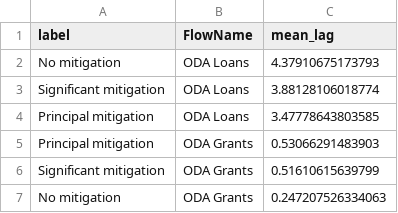
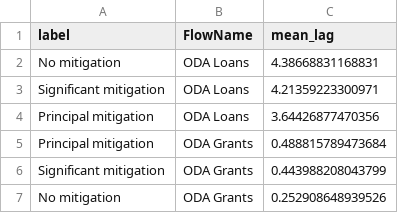
Before and after one commit to devinit/aid-debt-time-lag, a CSV file: output/lag_by_mitigation.csv, drawn as a sheet.

```diff
--- a/output/lag_by_mitigation.csv
+++ b/output/lag_by_mitigation.csv
@@ -1,7 +1,7 @@
 label,FlowName,mean_lag
-No mitigation,ODA Loans,4.37910675173793
-Significant mitigation,ODA Loans,3.88128106018774
-Principal mitigation,ODA Loans,3.47778643803585
-Principal mitigation,ODA Grants,0.53066291483903
-Significant mitigation,ODA Grants,0.51610615639799
-No mitigation,ODA Grants,0.247207526334063
+No mitigation,ODA Loans,4.38668831168831
+Significant mitigation,ODA Loans,4.21359223300971
+Principal mitigation,ODA Loans,3.64426877470356
+Principal mitigation,ODA Grants,0.488815789473684
+Significant mitigation,ODA Grants,0.443988208043799
+No mitigation,ODA Grants,0.252908648939526
```
Also changed, not shown: output/lag_by_adaptation.csv, output/lag_by_donor.csv, 28 other files.
